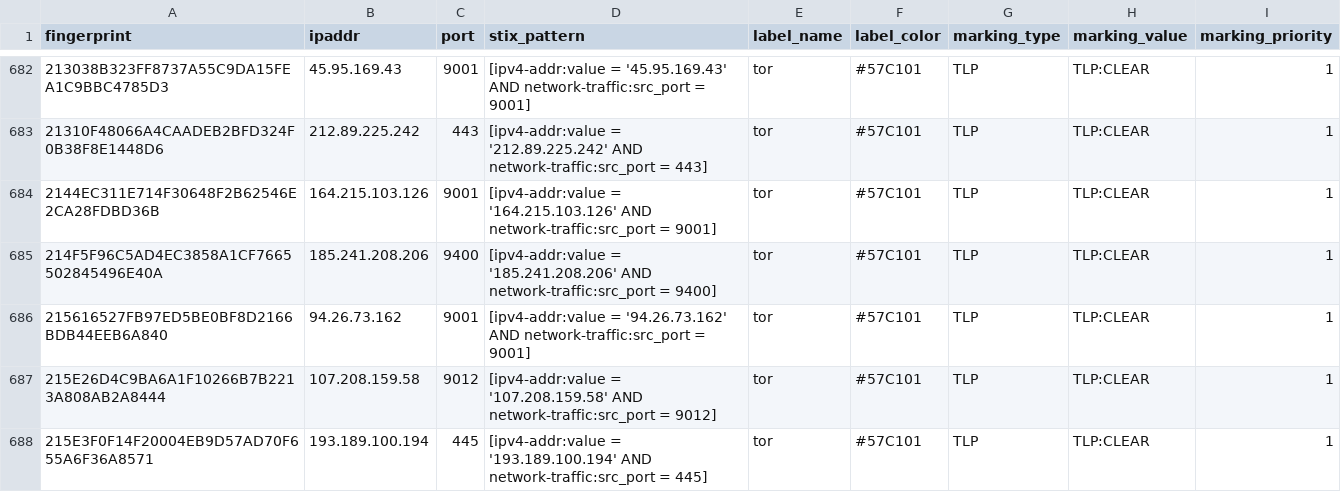
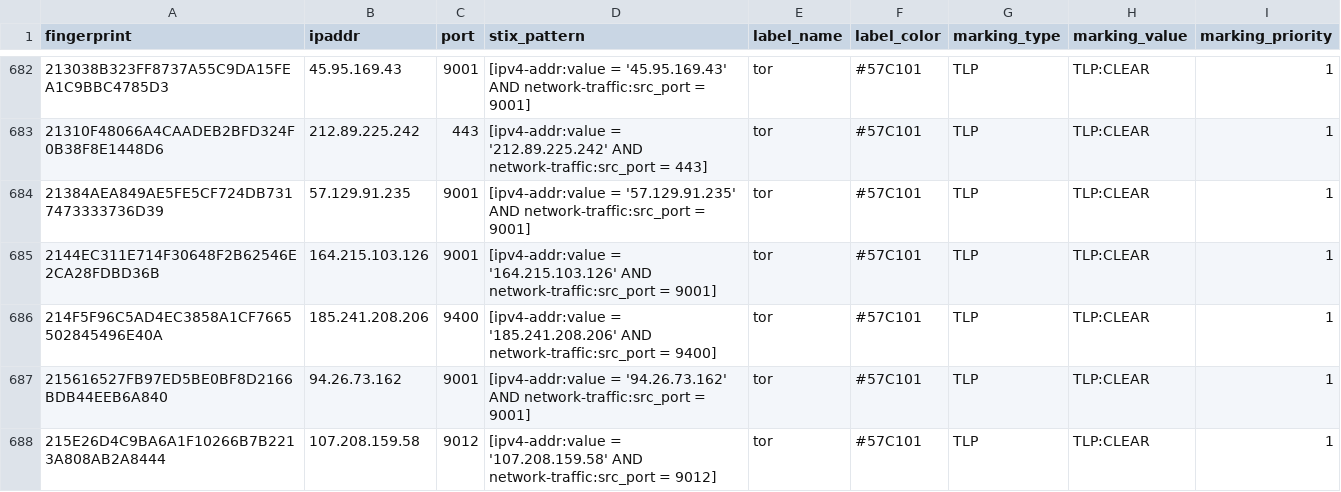
Before and after one commit to DreadFog/tor_csv_feed_opencti, a CSV file: latest.guards_v4.csv, drawn as a sheet; only a part is shown, gaps mark what is left out; the shorter side is filled out with more unchanged rows; the diff covers the shown part only.

```diff
--- a/latest.guards_v4.csv
+++ b/latest.guards_v4.csv
@@ -683,2 +683,3 @@ fingerprint,ipaddr,port,stix_pattern,label_name,label_color,marking_type,marking
 21310F48066A4CAADEB2BFD324F0B38F8E1448D6,212.89.225.242,443,[ipv4-addr:value = '212.89.225.242' AND network-traffic:src_port = 443],tor,#57C101,TLP,TLP:CLEAR,1
+21384AEA849AE5FE5CF724DB7317473333736D39,57.129.91.235,9001,[ipv4-addr:value = '57.129.91.235' AND network-traffic:src_port = 9001],tor,#57C101,TLP,TLP:CLEAR,1
 2144EC311E714F30648F2B62546E2CA28FDBD36B,164.215.103.126,9001,[ipv4-addr:value = '164.215.103.126' AND network-traffic:src_port = 9001],tor,#57C101,TLP,TLP:CLEAR,1
```
Also changed, not shown: 8 added rows, 2 removed rows and 2 edited cells elsewhere in this file, latest.all_v6.csv, latest.exits_v4.csv, 3 other files.
